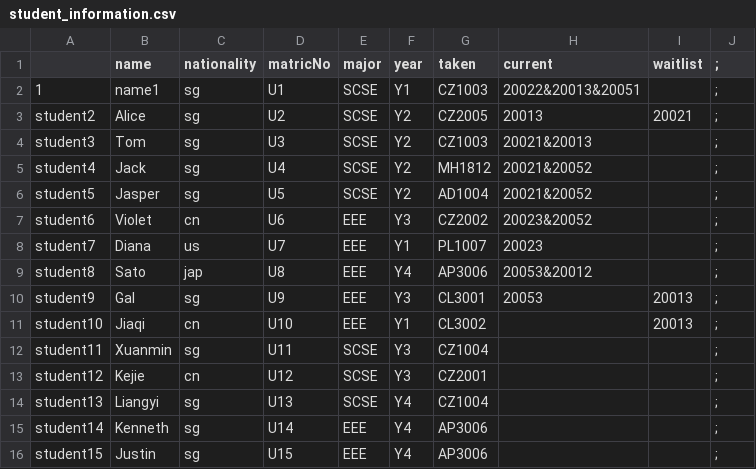
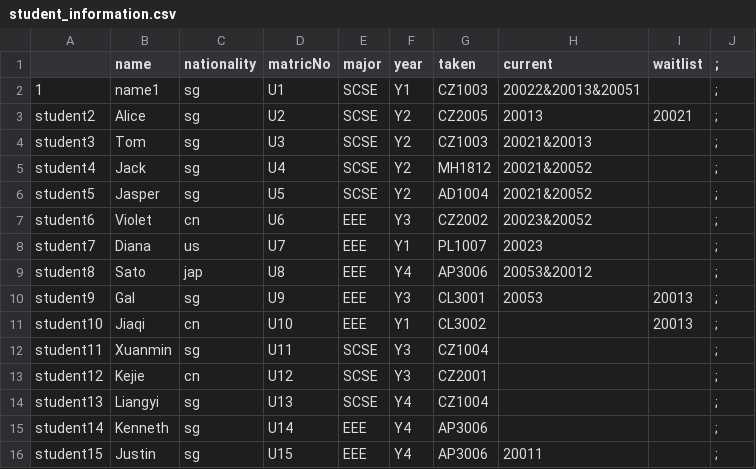
Before and after one commit to bian-hengwei/CZ2002_project, a CSV file: data/student_information.csv, drawn as a sheet.

Commit message:
data

```diff
--- a/data/student_information.csv
+++ b/data/student_information.csv
@@ -15,2 +15,2 @@ student13,Liangyi,sg,U13,SCSE,Y4,CZ1004,,,;,
 student14,Kenneth,sg,U14,EEE,Y4,AP3006,,,;,
-student15,Justin,sg,U15,EEE,Y4,AP3006,,,;,
+student15,Justin,sg,U15,EEE,Y4,AP3006,20011,,;,
```
Also changed, not shown: data/index_information.csv.
